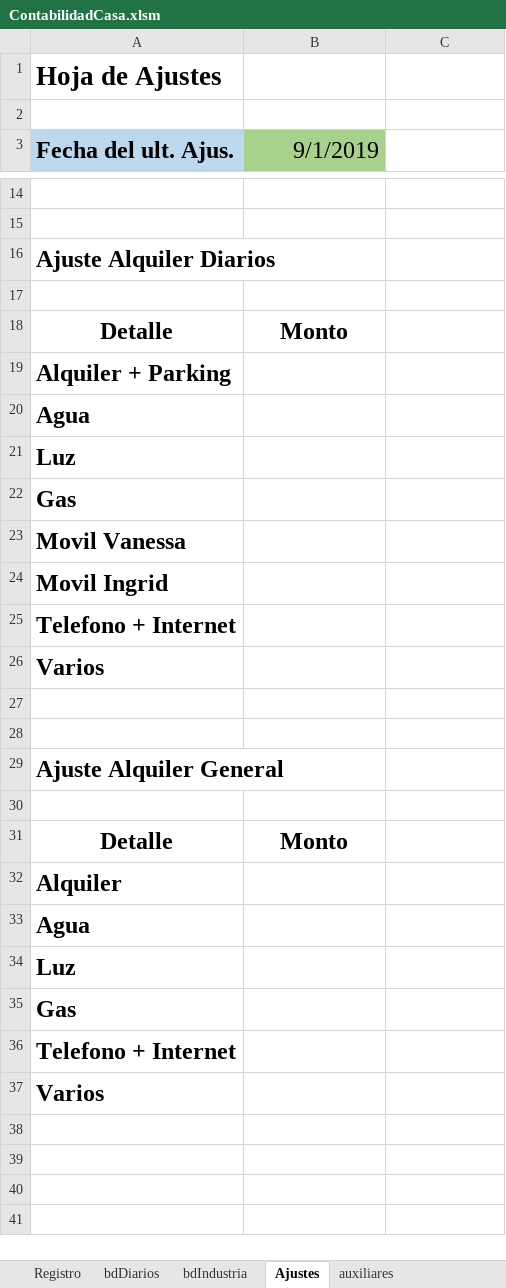
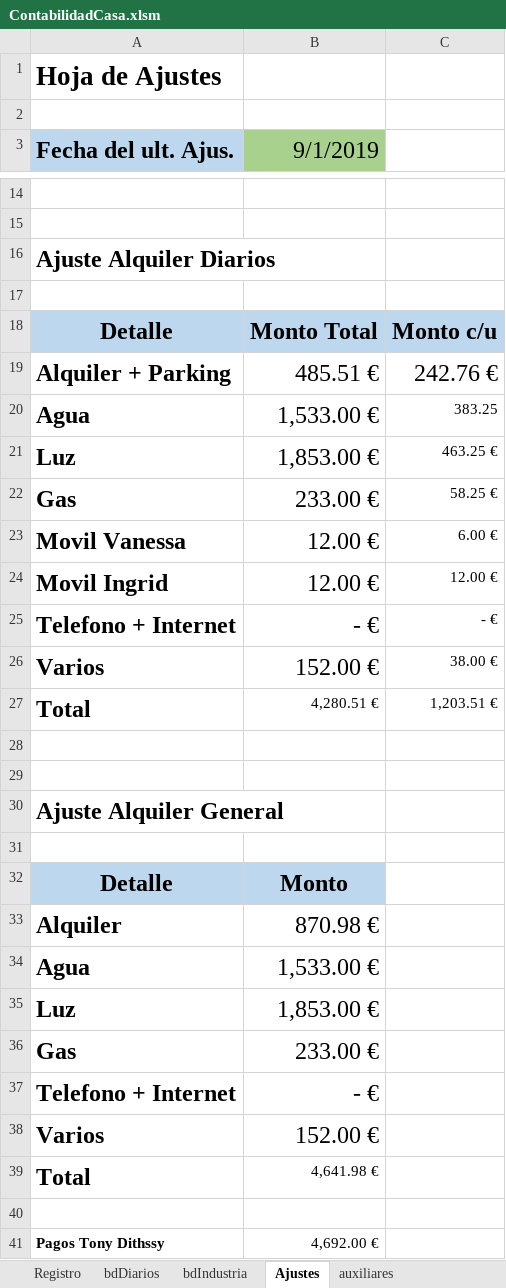
Before and after one commit to jolufepa/contabilidadaCasa, an Excel workbook: ContabilidadCasa.xlsm, sheet Ajustes, drawn as a sheet; only a part is shown, gaps mark what is left out; values as stored, in another font and other column widths than the file's, no borders; conditional formats not drawn; addresses are those after the commit; the diff covers the shown part only; the diff names each change by its address in the sheet, - before the commit and + after, or states it on an @@ line.

```diff
--- a/ContabilidadCasa.xlsm (sheet Ajustes)
+++ b/ContabilidadCasa.xlsm (sheet Ajustes)
-A18:C18 fill: none
+A18:C18 fill: #BDD7EE
-B18 (9/1/2019): Monto
+B18 (9/1/2019): Monto Total
-C18: (empty)
+C18: Monto c/u
-B19 (9/1/2019): (empty)
+B19 (9/1/2019): 485.51 €
-C19: (empty)
+C19: 242.76 €
-B20 (9/1/2019): (empty)
+B20 (9/1/2019): 1,533.00 €
-C20: (empty)
+C20: 383.25
-B21 (9/1/2019): (empty)
+B21 (9/1/2019): 1,853.00 €
-C21: (empty)
+C21: 463.25 €
-B22 (9/1/2019): (empty)
+B22 (9/1/2019): 233.00 €
-C22: (empty)
+C22: 58.25 €
-B23:B24 (9/1/2019): (empty)
+B23:B24 (9/1/2019): 12.00 €
-C23: (empty)
+C23: 6.00 €
-C24: (empty)
+C24: 12.00 €
-B25 (9/1/2019): (empty)
+B25 (9/1/2019): - €
-C25: (empty)
+C25: - €
-B26 (9/1/2019): (empty)
+B26 (9/1/2019): 152.00 €
-C26: (empty)
+C26: 38.00 €
+row 27: Total | 4,280.51 € | 1,203.51 €
-A32:B32 fill: none
+A32:B32 fill: #BDD7EE
-B33 (9/1/2019): (empty)
+B33 (9/1/2019): 870.98 €
-B34 (9/1/2019): (empty)
+B34 (9/1/2019): 1,533.00 €
-B35 (9/1/2019): (empty)
+B35 (9/1/2019): 1,853.00 €
-B36 (9/1/2019): (empty)
+B36 (9/1/2019): 233.00 €
-B37 (9/1/2019): (empty)
+B37 (9/1/2019): - €
-B38 (9/1/2019): (empty)
+B38 (9/1/2019): 152.00 €
+row 39: Total | 4,641.98 €
+row 40: (empty)
+row 41: Pagos Tony Dithssy | 4,692.00 €
```
Also changed, not shown: 6 edited cells elsewhere in this sheet, sheet auxiliares, sheet bdDiarios, sheet bdIndustria, charts or pictures.
